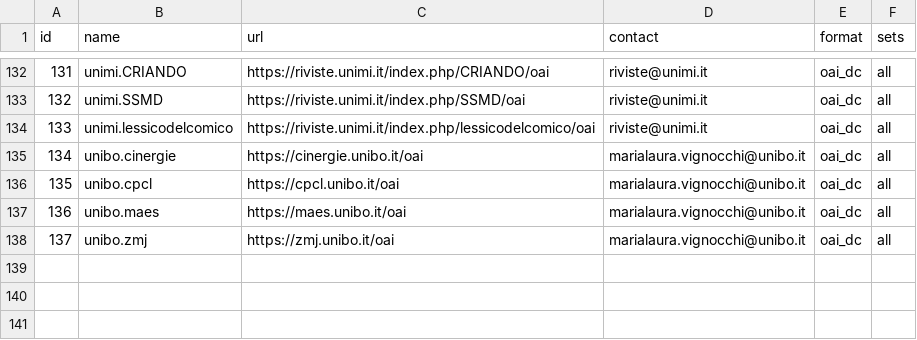
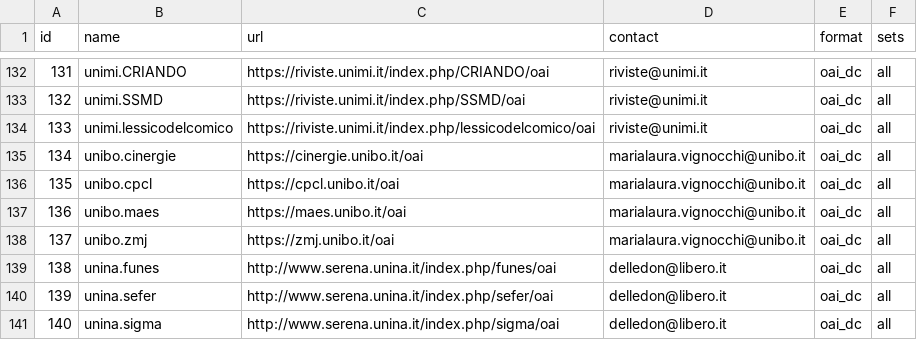
Before and after one commit to depositolegale/sources, a CSV file: journals.csv, drawn as a sheet; only a part is shown, gaps mark what is left out.

Commit message:
unina: new journals

```diff
--- a/journals.csv
+++ b/journals.csv
@@ -138 +138,4 @@ id,name,url,contact,format,sets
 137,unibo.zmj,https://zmj.unibo.it/oai,marialaura.vignocchi@unibo.it,oai_dc,all
+138,unina.funes,http://www.serena.unina.it/index.php/funes/oai,delledon@libero.it,oai_dc,all
+139,unina.sefer,http://www.serena.unina.it/index.php/sefer/oai,delledon@libero.it,oai_dc,all
+140,unina.sigma,http://www.serena.unina.it/index.php/sigma/oai,delledon@libero.it,oai_dc,all
```
